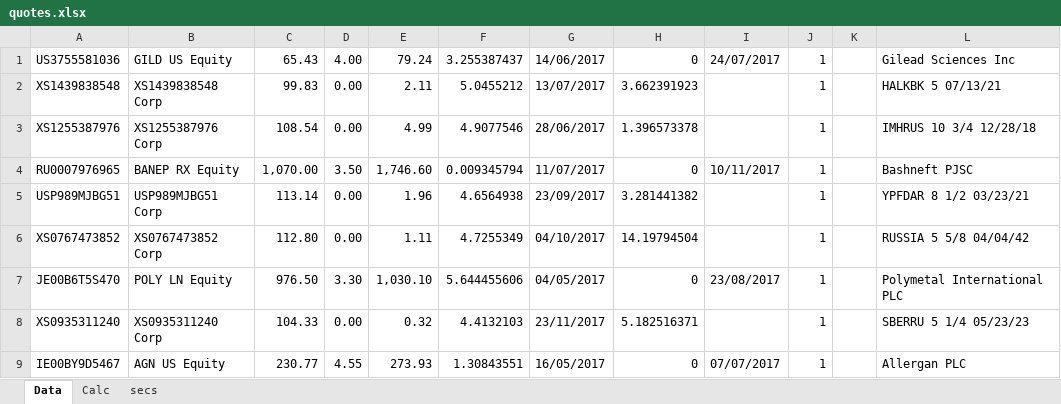
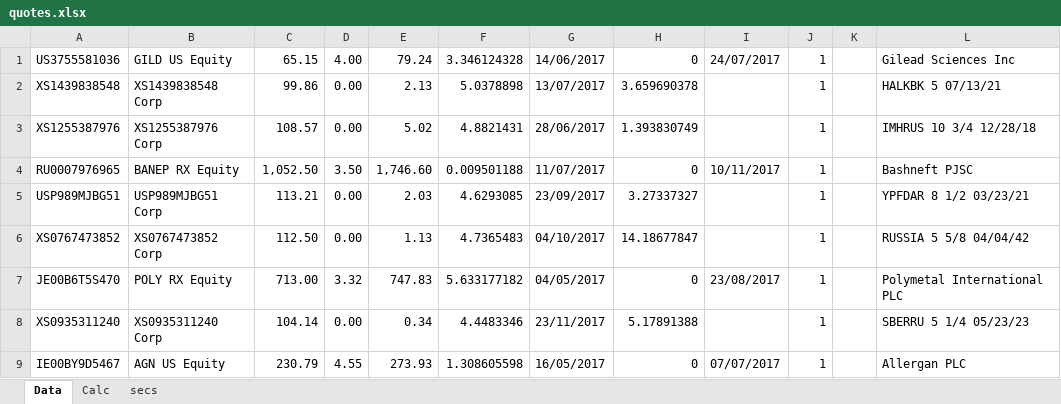
Before and after one commit to zuoqin/sberpb, an Excel workbook: sberapi/DB/quotes.xlsx, sheet Data, drawn as a sheet; only a part is shown; values as stored, in another font and other column widths than the file's, no borders; the diff covers the shown part only; the diff names each change by its address in the sheet, - before the commit and + after, or states it on an @@ line.

```diff
--- a/sberapi/DB/quotes.xlsx (sheet Data)
+++ b/sberapi/DB/quotes.xlsx (sheet Data)
-C1: 65.43
+C1: 65.15
-F1: 3.255387437
+F1: 3.346124328
-C2: 99.83
+C2: 99.86
-E2: 2.11
+E2: 2.13
-F2: 5.0455212
+F2: 5.0378898
-H2: 3.662391923
+H2: 3.659690378
-C3: 108.54
+C3: 108.57
-E3: 4.99
+E3: 5.02
-F3: 4.9077546
+F3: 4.8821431
-H3: 1.396573378
+H3: 1.393830749
-C4: 1,070.00
+C4: 1,052.50
-F4: 0.009345794
+F4: 0.009501188
-C5: 113.14
+C5: 113.21
-E5: 1.96
+E5: 2.03
-F5: 4.6564938
+F5: 4.6293085
-H5: 3.281441382
+H5: 3.27337327
-C6: 112.80
+C6: 112.50
-E6: 1.11
+E6: 1.13
-F6: 4.7255349
+F6: 4.7365483
-H6: 14.19794504
+H6: 14.18677847
-B7: POLY LN Equity
+B7: POLY RX Equity
-C7: 976.50
+C7: 713.00
-D7: 3.30
+D7: 3.32
-E7: 1,030.10
+E7: 747.83
-F7: 5.644455606
+F7: 5.633177182
-C8: 104.33
+C8: 104.14
-E8: 0.32
+E8: 0.34
-F8: 4.4132103
+F8: 4.4483346
-H8: 5.182516371
+H8: 5.17891388
-C9: 230.77
+C9: 230.79
-F9: 1.30843551
+F9: 1.308605598
```
Also changed, not shown: 1 added row and 807 edited cells elsewhere in this sheet, sheet Calc, 9 other files.
